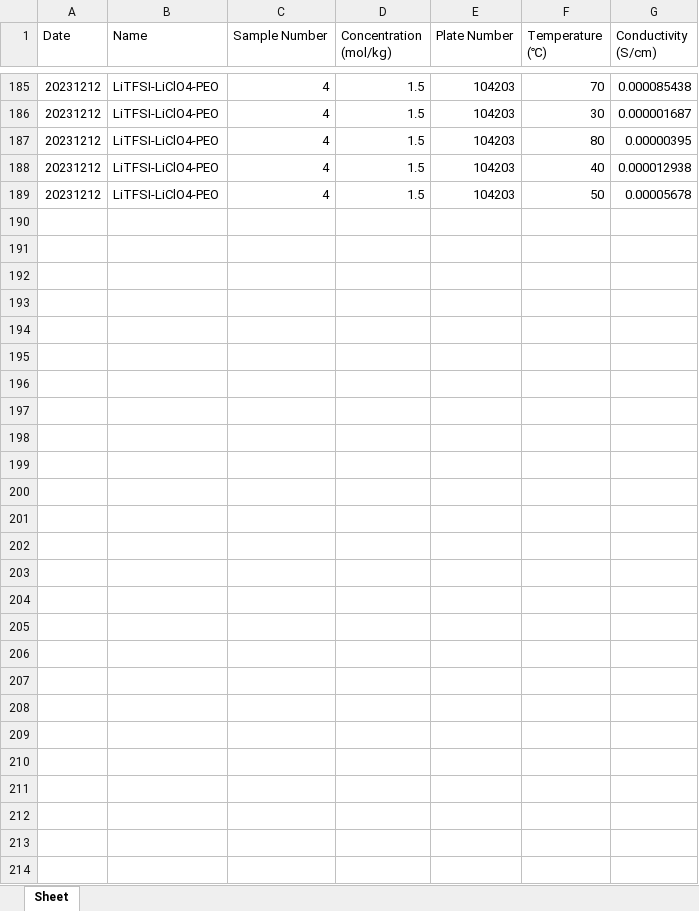
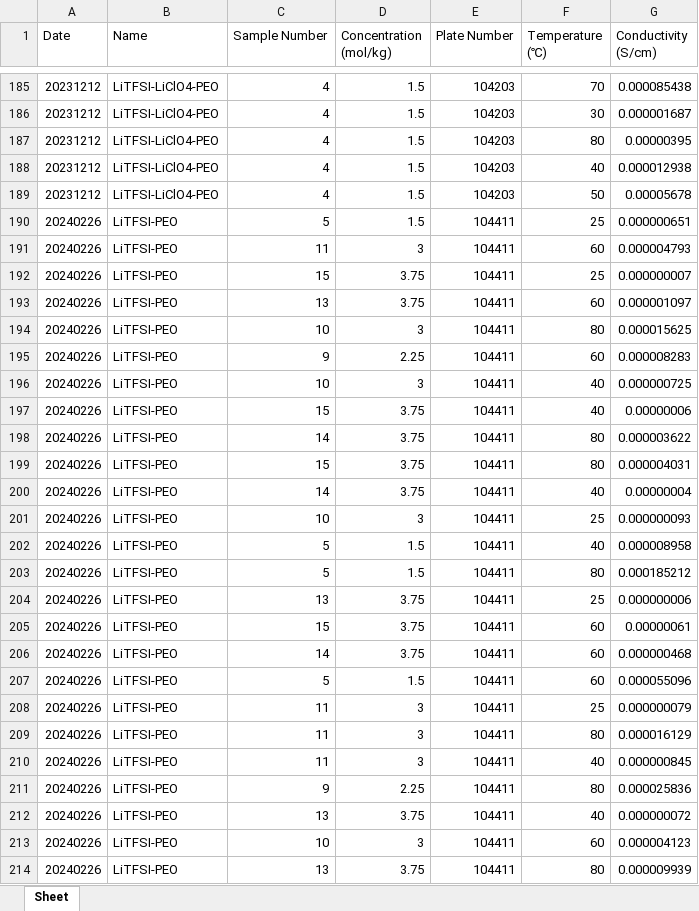
Before and after one commit to milesmsmith/auto-eis-conductivity, an Excel workbook: eis_dataset.xlsx, sheet Sheet, drawn as a sheet; only a part is shown, gaps mark what is left out; values as stored, in another font and other column widths than the file's, no borders; the diff names each change by its address in the sheet, - before the commit and + after, or states it on an @@ line.

Commit message:
Armando Data

```diff
--- a/eis_dataset.xlsx (sheet Sheet)
+++ b/eis_dataset.xlsx (sheet Sheet)
+row 190: 20240226 | LiTFSI-PEO | 5 | 1.5 | 104411 | 25 | 0.000000651
+row 191: 20240226 | LiTFSI-PEO | 11 | 3 | 104411 | 60 | 0.000004793
+row 192: 20240226 | LiTFSI-PEO | 15 | 3.75 | 104411 | 25 | 0.000000007
+row 193: 20240226 | LiTFSI-PEO | 13 | 3.75 | 104411 | 60 | 0.000001097
+row 194: 20240226 | LiTFSI-PEO | 10 | 3 | 104411 | 80 | 0.000015625
+row 195: 20240226 | LiTFSI-PEO | 9 | 2.25 | 104411 | 60 | 0.000008283
+row 196: 20240226 | LiTFSI-PEO | 10 | 3 | 104411 | 40 | 0.000000725
+row 197: 20240226 | LiTFSI-PEO | 15 | 3.75 | 104411 | 40 | 0.00000006
+row 198: 20240226 | LiTFSI-PEO | 14 | 3.75 | 104411 | 80 | 0.000003622
+row 199: 20240226 | LiTFSI-PEO | 15 | 3.75 | 104411 | 80 | 0.000004031
+row 200: 20240226 | LiTFSI-PEO | 14 | 3.75 | 104411 | 40 | 0.00000004
+row 201: 20240226 | LiTFSI-PEO | 10 | 3 | 104411 | 25 | 0.000000093
+row 202: 20240226 | LiTFSI-PEO | 5 | 1.5 | 104411 | 40 | 0.000008958
+row 203: 20240226 | LiTFSI-PEO | 5 | 1.5 | 104411 | 80 | 0.000185212
+row 204: 20240226 | LiTFSI-PEO | 13 | 3.75 | 104411 | 25 | 0.000000006
+row 205: 20240226 | LiTFSI-PEO | 15 | 3.75 | 104411 | 60 | 0.00000061
+row 206: 20240226 | LiTFSI-PEO | 14 | 3.75 | 104411 | 60 | 0.000000468
+row 207: 20240226 | LiTFSI-PEO | 5 | 1.5 | 104411 | 60 | 0.000055096
+row 208: 20240226 | LiTFSI-PEO | 11 | 3 | 104411 | 25 | 0.000000079
+row 209: 20240226 | LiTFSI-PEO | 11 | 3 | 104411 | 80 | 0.000016129
+row 210: 20240226 | LiTFSI-PEO | 11 | 3 | 104411 | 40 | 0.000000845
+row 211: 20240226 | LiTFSI-PEO | 9 | 2.25 | 104411 | 80 | 0.000025836
+row 212: 20240226 | LiTFSI-PEO | 13 | 3.75 | 104411 | 40 | 0.000000072
+row 213: 20240226 | LiTFSI-PEO | 10 | 3 | 104411 | 60 | 0.000004123
+row 214: 20240226 | LiTFSI-PEO | 13 | 3.75 | 104411 | 80 | 0.000009939
```
Also changed, not shown: 12 other files.
